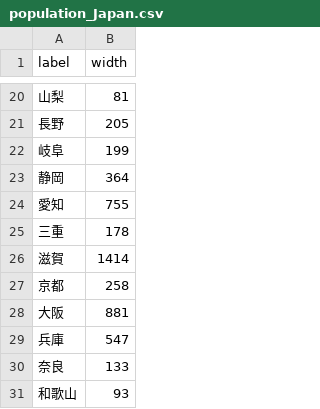
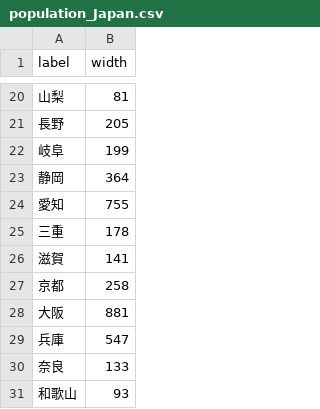
Before and after one commit to 217x214x/InfoVis2021, a CSV file: W04/population_Japan.csv, drawn as a sheet; only a part is shown, gaps mark what is left out; the diff names each change by its address in the sheet, - before the commit and + after, or states it on an @@ line.

Commit message:
Name

```diff
--- a/W04/population_Japan.csv
+++ b/W04/population_Japan.csv
-B26 (width): 1414
+B26 (width): 141
```
